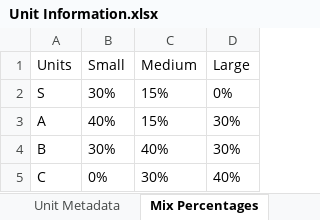
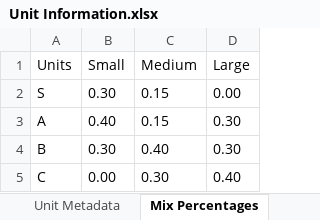
Before and after one commit to LukeMinnich/dbei-hackathon-na-2019, an Excel workbook: extern/Unit Information.xlsx, sheet Mix Percentages, drawn as a sheet; values as stored, in another font and other column widths than the file's, no borders; the diff names each change by its address in the sheet, - before the commit and + after, or states it on an @@ line.

```diff
--- a/extern/Unit Information.xlsx (sheet Mix Percentages)
+++ b/extern/Unit Information.xlsx (sheet Mix Percentages)
-B2 (Small): 30%
+B2 (Small): 0.30
-C2:C3 (Medium): 15%
+C2:C3 (Medium): 0.15
-D2 (Large): 0%
+D2 (Large): 0.00
-B3 (Small): 40%
+B3 (Small): 0.40
-D3:D4 (Large): 30%
+D3:D4 (Large): 0.30
-B4 (Small): 30%
+B4 (Small): 0.30
-C4 (Medium): 40%
+C4 (Medium): 0.40
-B5 (Small): 0%
+B5 (Small): 0.00
-C5 (Medium): 30%
+C5 (Medium): 0.30
-D5 (Large): 40%
+D5 (Large): 0.40
```
Also changed, not shown: 9 other files.
